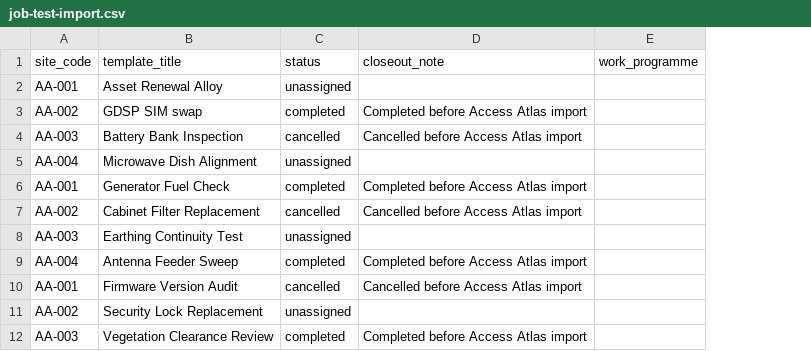
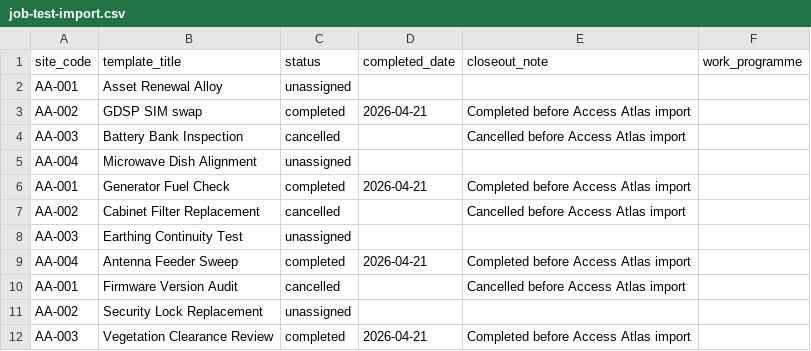
Before and after one commit to reuben-harris/AccessAtlas, a CSV file: docs/examples/job-test-import.csv, drawn as a sheet; only a part is shown; the diff names each change by its address in the sheet, - before the commit and + after, or states it on an @@ line.

Commit message:
feat(jobs): track job completion dates

```diff
--- a/docs/examples/job-test-import.csv
+++ b/docs/examples/job-test-import.csv
+column D (completed_date), rows 3-12: 2026-04-21 |  |  | 2026-04-21 |  |  | 2026-04-21 |  |  | 2026-04-21
```
Also changed, not shown: 13 other files.
